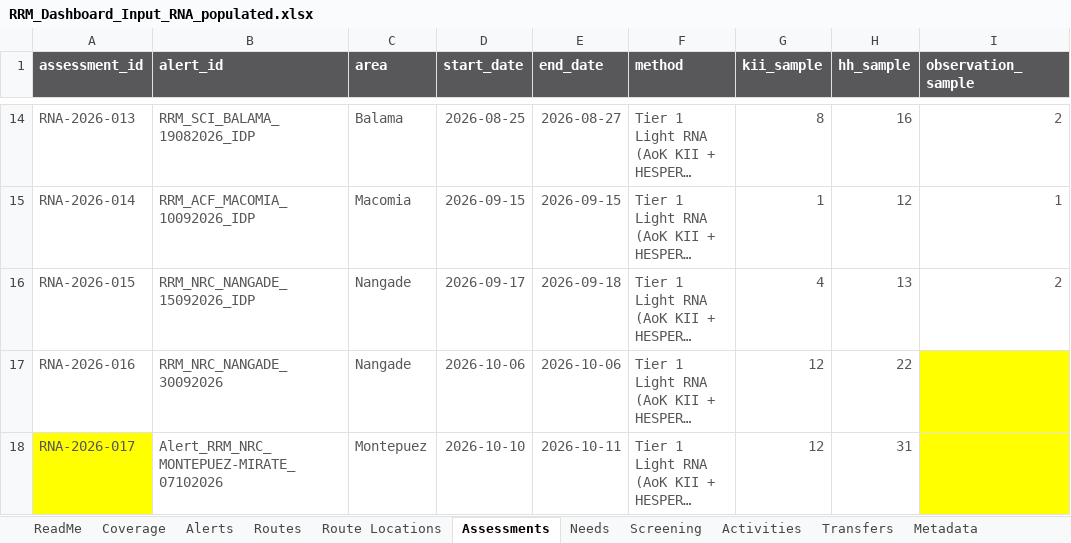
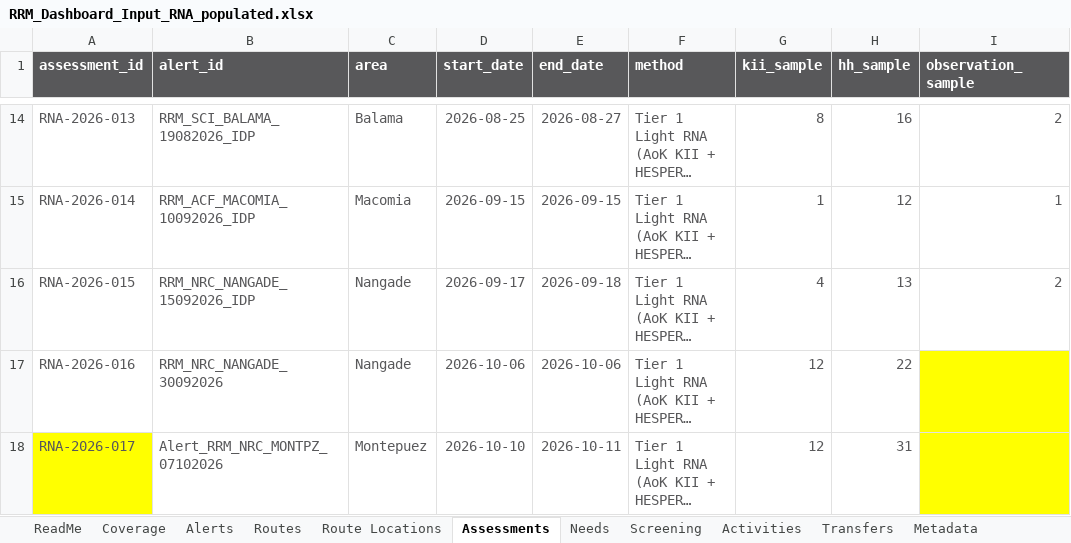
Before and after one commit to Jubilio/rrm_dashboard_moz, an Excel workbook: data/RRM_Dashboard_Input_RNA_populated.xlsx, sheet Assessments, drawn as a sheet; only a part is shown, gaps mark what is left out; long unchanged cells end in …; values as stored, in another font and other column widths than the file's, no borders; table styles not drawn; the diff names each change by its address in the sheet, - before the commit and + after, or states it on an @@ line.

Commit message:
Enhance alert detail and summary features
- Updated tooltip bindings in geography.js to include assignment details based on context mode.
- Improved styling for tables in styles.css, adding scrollable headers and responsive design.
- Introduced top scroll functionality for DataTables in tables.js to synchronize horizontal scrolling.
- Added new R scripts for alert detail and summary functionalities, including data processing and UI components.
- Created demo activity data in CSV format for testing purposes, including alerts and activities.
- Implemented comprehensive tests for alert detail, summary, and source link functionalities to ensure data integrity and UI responsiveness.

```diff
--- a/data/RRM_Dashboard_Input_RNA_populated.xlsx (sheet Assessments)
+++ b/data/RRM_Dashboard_Input_RNA_populated.xlsx (sheet Assessments)
-B18 (alert_id): Alert_RRM_NRC_MONTEPUEZ-MIRATE_07102026
+B18 (alert_id): Alert_RRM_NRC_MONTPZ_07102026
```
Also changed, not shown: sheet Route Locations, sheet Alerts, sheet Metadata, sheet Coverage, 46 other files.
